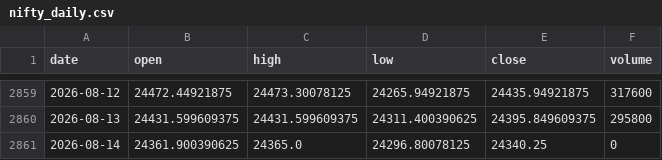
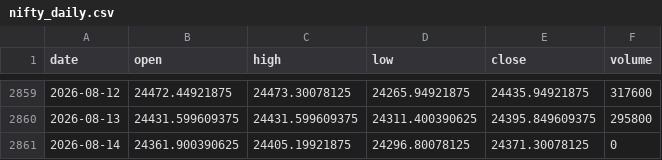
Before and after one commit to zetaaztra/David-ML, a CSV file: data/nifty_daily.csv, drawn as a sheet; only a part is shown, gaps mark what is left out.

Commit message:
Auto-sync: Market data update 2026-08-14 09:14

```diff
--- a/data/nifty_daily.csv
+++ b/data/nifty_daily.csv
@@ -2860,2 +2860,2 @@ date,open,high,low,close,volume
 2026-08-13,24431.599609375,24431.599609375,24311.400390625,24395.849609375,295800
-2026-08-14,24361.900390625,24365.0,24296.80078125,24340.25,0
+2026-08-14,24361.900390625,24405.19921875,24296.80078125,24371.30078125,0
```
Also changed, not shown: data/vix_daily.csv.
